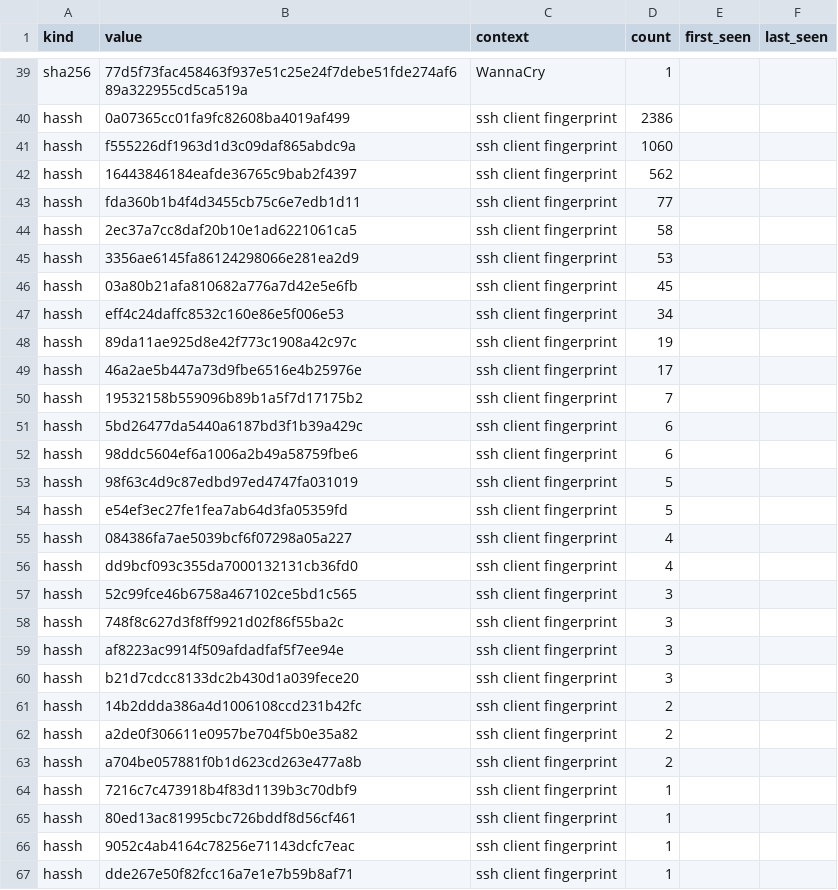
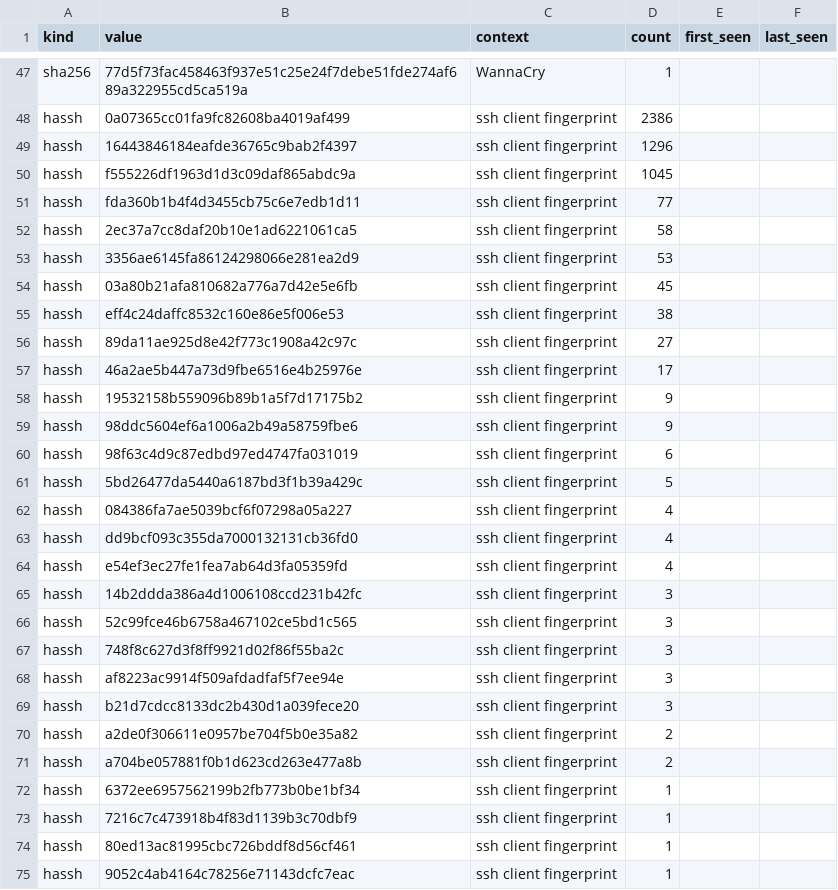
Before and after one commit to unerror/security, a CSV file: feeds/honeypot/iocs.csv, drawn as a sheet; only a part is shown, gaps mark what is left out; the shorter side is filled out with more unchanged rows; the diff covers the shown part only.

```diff
--- a/feeds/honeypot/iocs.csv
+++ b/feeds/honeypot/iocs.csv
@@ -40,4 +48,4 @@ sha256,77d5f73fac458463f937e51c25e24f7debe51fde274af689a322955cd5ca519a,WannaCry
 hassh,0a07365cc01fa9fc82608ba4019af499,ssh client fingerprint,2386,,
-hassh,f555226df1963d1d3c09daf865abdc9a,ssh client fingerprint,1060,,
-hassh,16443846184eafde36765c9bab2f4397,ssh client fingerprint,562,,
+hassh,16443846184eafde36765c9bab2f4397,ssh client fingerprint,1296,,
+hassh,f555226df1963d1d3c09daf865abdc9a,ssh client fingerprint,1045,,
 hassh,fda360b1b4f4d3455cb75c6e7edb1d11,ssh client fingerprint,77,,
@@ -46,12 +54,13 @@ hassh,3356ae6145fa86124298066e281ea2d9,ssh client fingerprint,53,,
 hassh,03a80b21afa810682a776a7d42e5e6fb,ssh client fingerprint,45,,
-hassh,eff4c24daffc8532c160e86e5f006e53,ssh client fingerprint,34,,
-hassh,89da11ae925d8e42f773c1908a42c97c,ssh client fingerprint,19,,
+hassh,eff4c24daffc8532c160e86e5f006e53,ssh client fingerprint,38,,
+hassh,89da11ae925d8e42f773c1908a42c97c,ssh client fingerprint,27,,
 hassh,46a2ae5b447a73d9fbe6516e4b25976e,ssh client fingerprint,17,,
-hassh,19532158b559096b89b1a5f7d17175b2,ssh client fingerprint,7,,
-hassh,5bd26477da5440a6187bd3f1b39a429c,ssh client fingerprint,6,,
-hassh,98ddc5604ef6a1006a2b49a58759fbe6,ssh client fingerprint,6,,
-hassh,98f63c4d9c87edbd97ed4747fa031019,ssh client fingerprint,5,,
-hassh,e54ef3ec27fe1fea7ab64d3fa05359fd,ssh client fingerprint,5,,
+hassh,19532158b559096b89b1a5f7d17175b2,ssh client fingerprint,9,,
+hassh,98ddc5604ef6a1006a2b49a58759fbe6,ssh client fingerprint,9,,
+hassh,98f63c4d9c87edbd97ed4747fa031019,ssh client fingerprint,6,,
+hassh,5bd26477da5440a6187bd3f1b39a429c,ssh client fingerprint,5,,
 hassh,084386fa7ae5039bcf6f07298a05a227,ssh client fingerprint,4,,
 hassh,dd9bcf093c355da7000132131cb36fd0,ssh client fingerprint,4,,
+hassh,e54ef3ec27fe1fea7ab64d3fa05359fd,ssh client fingerprint,4,,
+hassh,14b2ddda386a4d1006108ccd231b42fc,ssh client fingerprint,3,,
 hassh,52c99fce46b6758a467102ce5bd1c565,ssh client fingerprint,3,,
@@ -60,5 +69,5 @@ hassh,af8223ac9914f509afdadfaf5f7ee94e,ssh client fingerprint,3,,
 hassh,b21d7cdcc8133dc2b430d1a039fece20,ssh client fingerprint,3,,
-hassh,14b2ddda386a4d1006108ccd231b42fc,ssh client fingerprint,2,,
 hassh,a2de0f306611e0957be704f5b0e35a82,ssh client fingerprint,2,,
 hassh,a704be057881f0b1d623cd263e477a8b,ssh client fingerprint,2,,
+hassh,6372ee6957562199b2fb773b0be1bf34,ssh client fingerprint,1,,
 hassh,7216c7c473918b4f83d1139b3c70dbf9,ssh client fingerprint,1,,
```
Also changed, not shown: 9 added rows elsewhere in this file, 15 other files.
